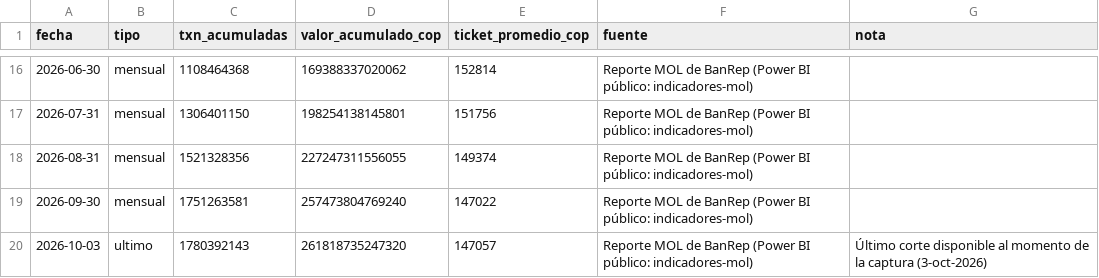
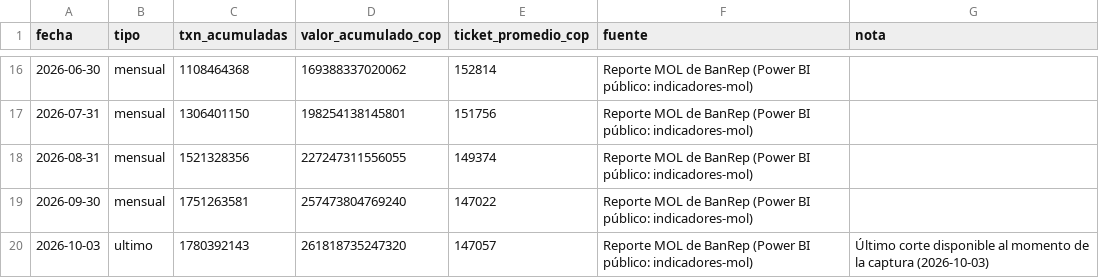
Before and after one commit to danielcastaed/breb-intelligence, a CSV file: data/breb_mol_cortes.csv, drawn as a sheet; only a part is shown, gaps mark what is left out.

```diff
--- a/data/breb_mol_cortes.csv
+++ b/data/breb_mol_cortes.csv
@@ -19,2 +19,2 @@ fecha,tipo,txn_acumuladas,valor_acumulado_cop,ticket_promedio_cop,fuente,nota
 2026-09-30,mensual,1751263581,257473804769240,147022,Reporte MOL de BanRep (Power BI público: indicadores-mol),
-2026-10-03,ultimo,1780392143,261818735247320,147057,Reporte MOL de BanRep (Power BI público: indicadores-mol),Último corte disponible al momento de la captura (3-oct-2026)
+2026-10-03,ultimo,1780392143,261818735247320,147057,Reporte MOL de BanRep (Power BI público: indicadores-mol),Último corte disponible al momento de la captura (2026-10-03)
```
